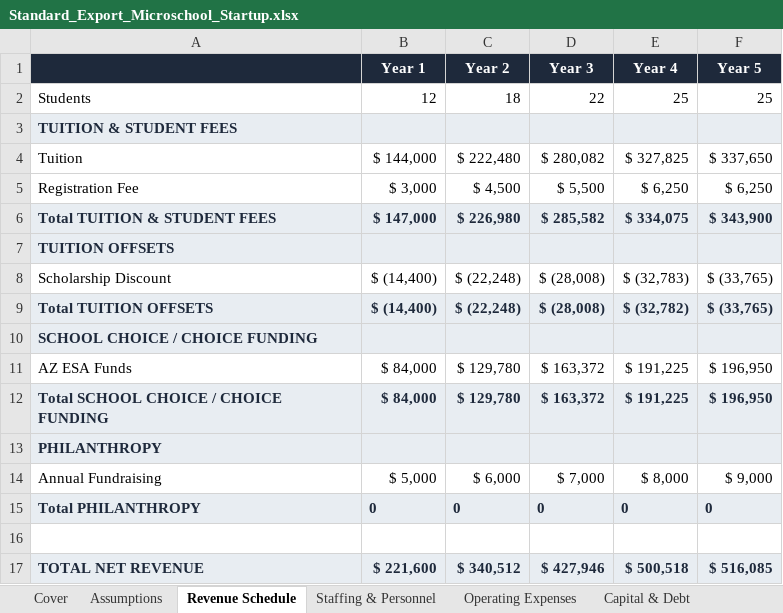
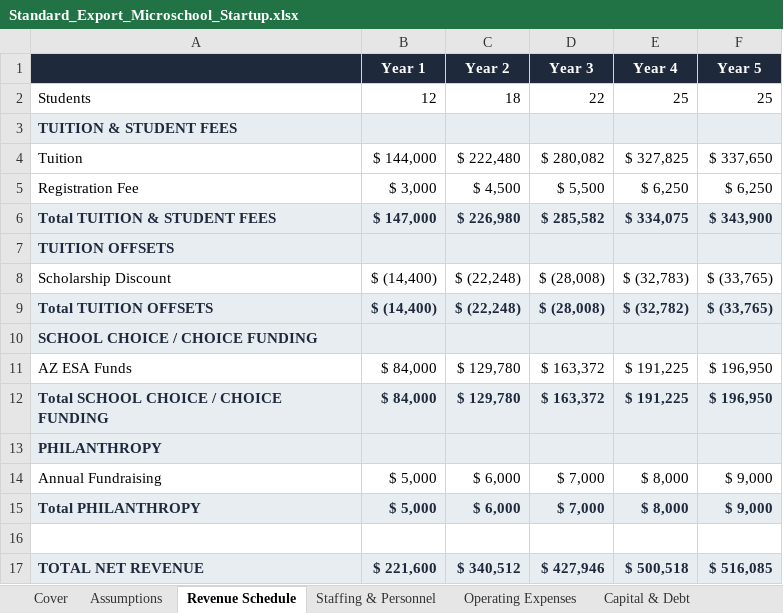
Before and after one commit to oronico/Schoolstack_Budget, an Excel workbook: artifacts/api-server/qa-output/Standard_Export_Microschool_Startup.xlsx, sheet Revenue Schedule, drawn as a sheet; values as stored, in another font and other column widths than the file's, no borders; the diff names each change by its address in the sheet, - before the commit and + after, or states it on an @@ line.

```diff
--- a/artifacts/api-server/qa-output/Standard_Export_Microschool_Startup.xlsx (sheet Revenue Schedule)
+++ b/artifacts/api-server/qa-output/Standard_Export_Microschool_Startup.xlsx (sheet Revenue Schedule)
-B15 (Year 1): 0
+B15 (Year 1): $ 5,000
-C15 (Year 2): 0
+C15 (Year 2): $ 6,000
-D15 (Year 3): 0
+D15 (Year 3): $ 7,000
-E15 (Year 4): 0
+E15 (Year 4): $ 8,000
-F15 (Year 5): 0
+F15 (Year 5): $ 9,000
```
Also changed, not shown: artifacts/api-server/qa-output/Formula_Export_Homeschool_Co-Op_Mixed.xlsx, artifacts/api-server/qa-output/Formula_Export_Microschool_Startup.xlsx, 29 other files.
